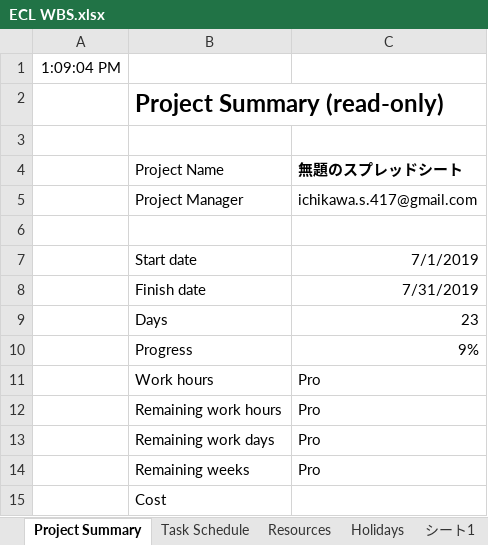
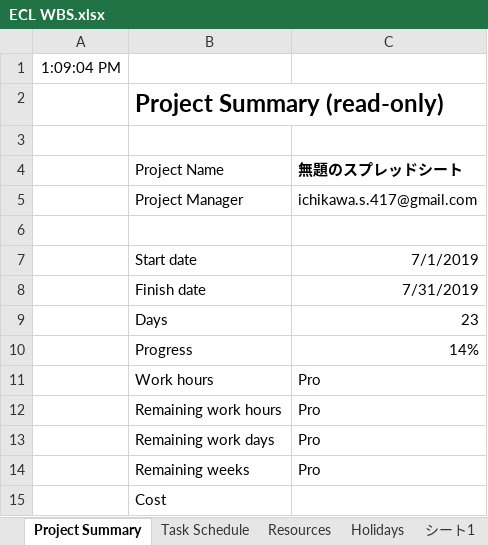
Before and after one commit to ecl11/ECL, an Excel workbook: ECL WBS.xlsx, sheet Project Summary, drawn as a sheet; values as stored, in another font and other column widths than the file's, no borders; charts and pictures not drawn; the diff names each change by its address in the sheet, - before the commit and + after, or states it on an @@ line.

```diff
--- a/ECL WBS.xlsx (sheet Project Summary)
+++ b/ECL WBS.xlsx (sheet Project Summary)
-C10 (無題のスプレッドシート): 9%
+C10 (無題のスプレッドシート): 14%
```
Also changed, not shown: sheet Task Schedule.
